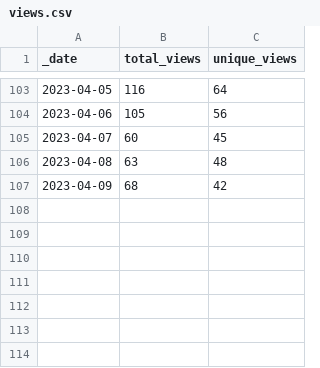
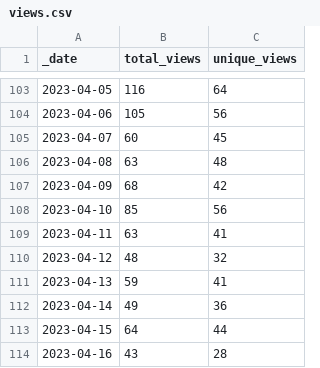
Before and after one commit to Gerschel/sd-web-ui-quickcss, a CSV file: traffic/views.csv, drawn as a sheet; only a part is shown, gaps mark what is left out.

```diff
--- a/traffic/views.csv
+++ b/traffic/views.csv
@@ -107 +107,8 @@ _date,total_views,unique_views
 2023-04-09,68,42
+2023-04-10,85,56
+2023-04-11,63,41
+2023-04-12,48,32
+2023-04-13,59,41
+2023-04-14,49,36
+2023-04-15,64,44
+2023-04-16,43,28
```
Also changed, not shown: traffic/clones.csv, 1 other file.
